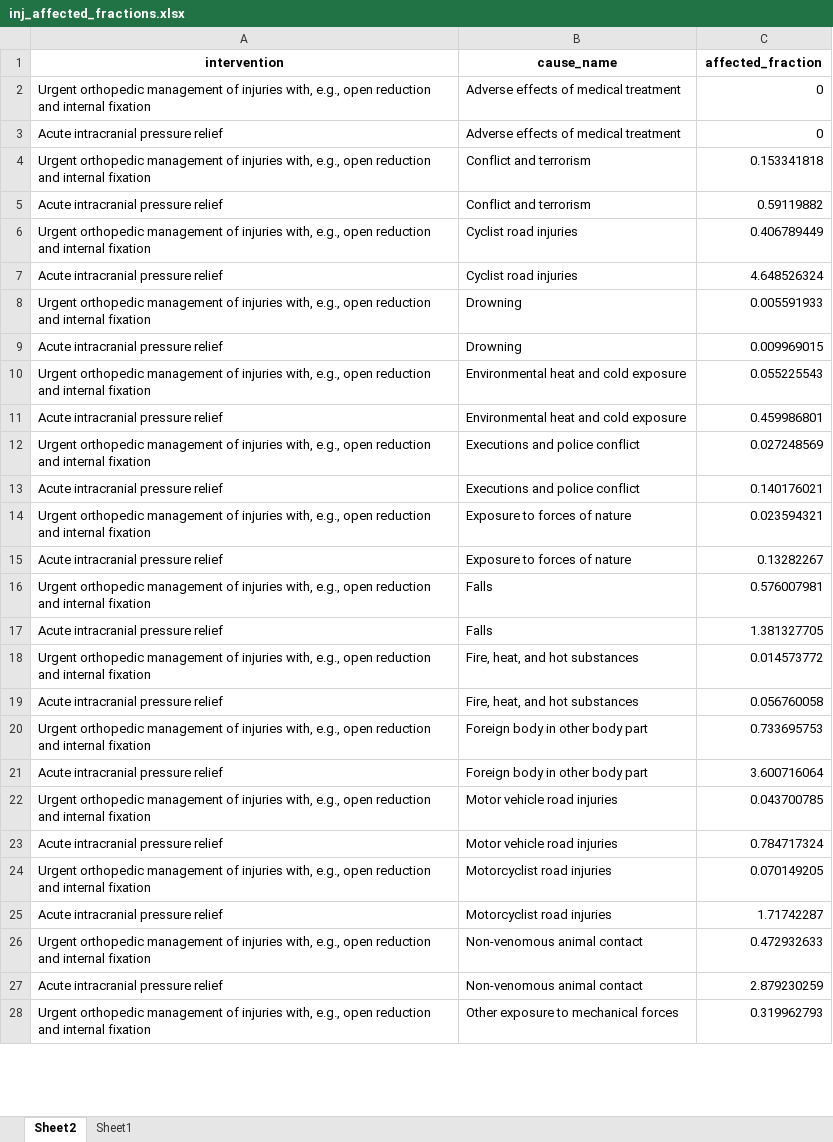
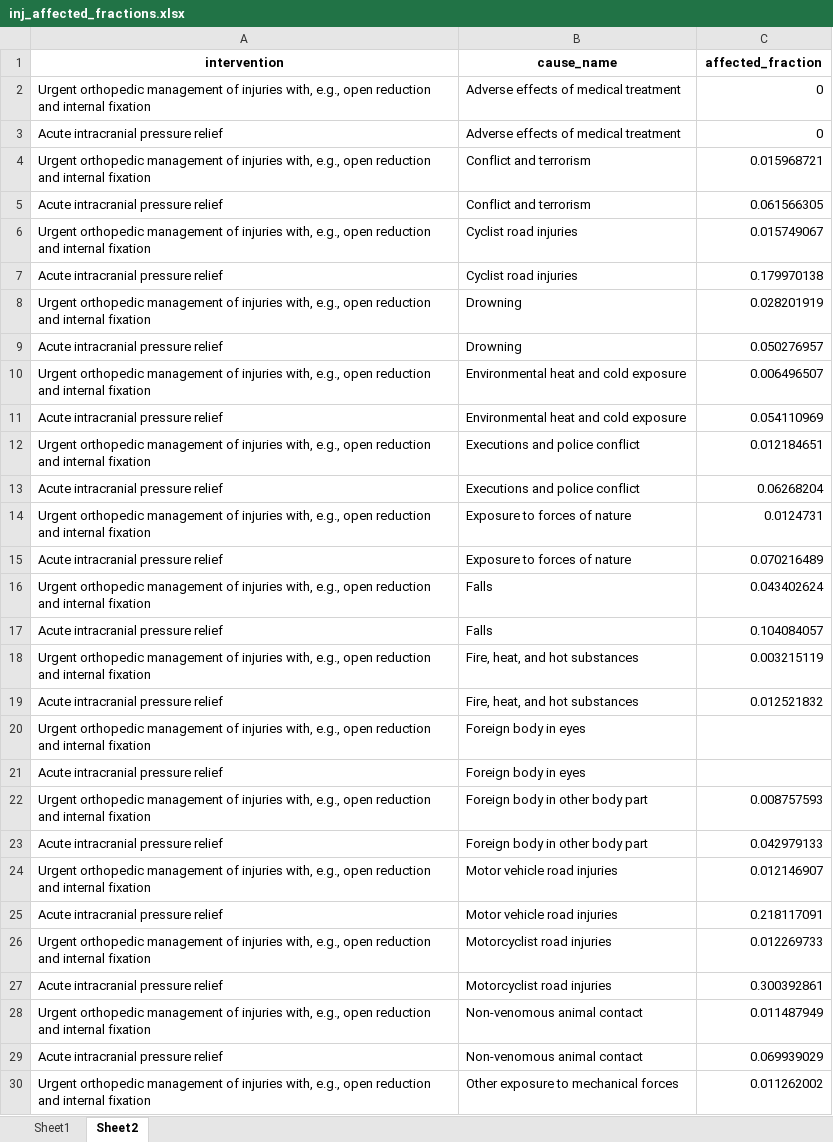
Before and after one commit to mccoates/inj_surg_impact, an Excel workbook: inj_affected_fractions.xlsx, sheet Sheet2, drawn as a sheet; only a part is shown; values as stored, in another font and other column widths than the file's, no borders; addresses are those after the commit; the diff covers the shown part only; the diff names each change by its address in the sheet, - before the commit and + after, or states it on an @@ line.

```diff
--- a/inj_affected_fractions.xlsx (sheet Sheet2)
+++ b/inj_affected_fractions.xlsx (sheet Sheet2)
@@ sheet tab order changed: Sheet1 | Sheet2 @@
-C4 (affected_fraction): 0.153341818
+C4 (affected_fraction): 0.015968721
-C5 (affected_fraction): 0.59119882
+C5 (affected_fraction): 0.061566305
-C6 (affected_fraction): 0.406789449
+C6 (affected_fraction): 0.015749067
-C7 (affected_fraction): 4.648526324
+C7 (affected_fraction): 0.179970138
-C8 (affected_fraction): 0.005591933
+C8 (affected_fraction): 0.028201919
-C9 (affected_fraction): 0.009969015
+C9 (affected_fraction): 0.050276957
-C10 (affected_fraction): 0.055225543
+C10 (affected_fraction): 0.006496507
-C11 (affected_fraction): 0.459986801
+C11 (affected_fraction): 0.054110969
-C12 (affected_fraction): 0.027248569
+C12 (affected_fraction): 0.012184651
-C13 (affected_fraction): 0.140176021
+C13 (affected_fraction): 0.06268204
-C14 (affected_fraction): 0.023594321
+C14 (affected_fraction): 0.0124731
-C15 (affected_fraction): 0.13282267
+C15 (affected_fraction): 0.070216489
-C16 (affected_fraction): 0.576007981
+C16 (affected_fraction): 0.043402624
-C17 (affected_fraction): 1.381327705
+C17 (affected_fraction): 0.104084057
-C18 (affected_fraction): 0.014573772
+C18 (affected_fraction): 0.003215119
-C19 (affected_fraction): 0.056760058
+C19 (affected_fraction): 0.012521832
+row 20: Urgent orthopedic management of injuries with, e.g., open reduction and internal fixation | Foreign body in eyes
+row 21: Acute intracranial pressure relief | Foreign body in eyes
-C22 (affected_fraction): 0.733695753
+C22 (affected_fraction): 0.008757593
-C23 (affected_fraction): 3.600716064
+C23 (affected_fraction): 0.042979133
-C24 (affected_fraction): 0.043700785
+C24 (affected_fraction): 0.012146907
-C25 (affected_fraction): 0.784717324
+C25 (affected_fraction): 0.218117091
-C26 (affected_fraction): 0.070149205
+C26 (affected_fraction): 0.012269733
-C27 (affected_fraction): 1.71742287
+C27 (affected_fraction): 0.300392861
-C28 (affected_fraction): 0.472932633
+C28 (affected_fraction): 0.011487949
-C29 (affected_fraction): 2.879230259
+C29 (affected_fraction): 0.069939029
-C30 (affected_fraction): 0.319962793
+C30 (affected_fraction): 0.011262002
```
Also changed, not shown: 29 edited cells elsewhere in this sheet, sheet Sheet1.
